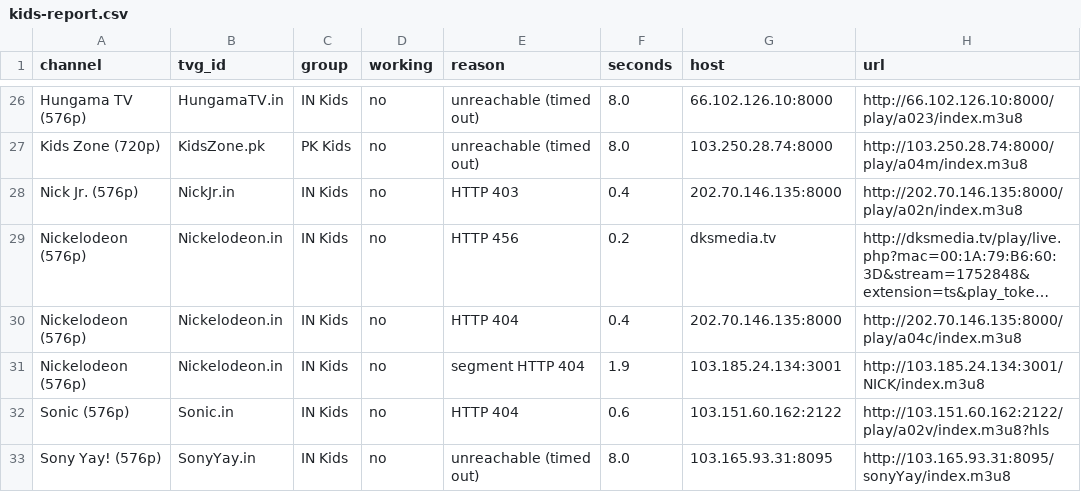
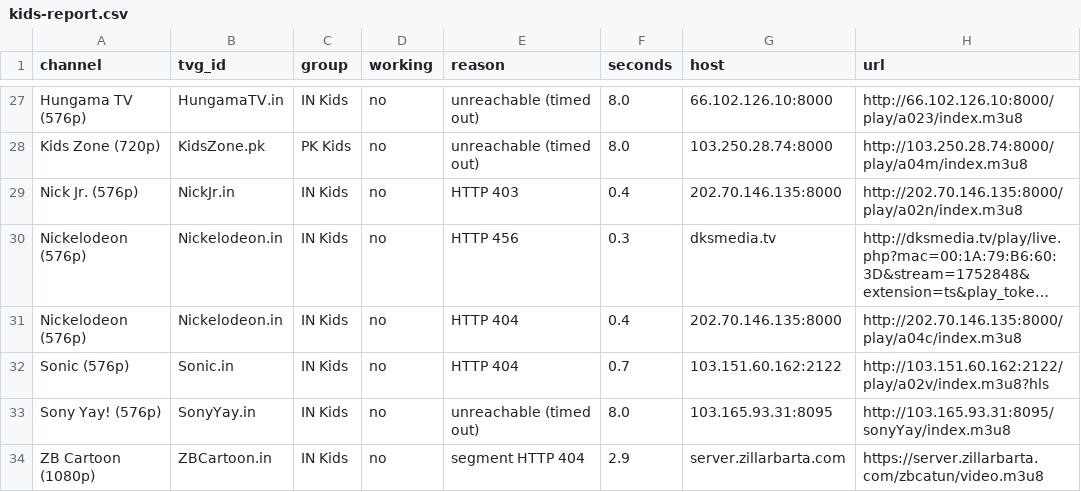
Before and after one commit to Inam321/iptv, a CSV file: reports/kids-report.csv, drawn as a sheet; only a part is shown, gaps mark what is left out; long unchanged cells end in …; removed rows and columns are numbered as before the commit, all else as after; the diff covers the shown part only; the diff names each change by its address in the sheet, - before the commit and + after, or states it on an @@ line.

```diff
--- a/reports/kids-report.csv
+++ b/reports/kids-report.csv
-F30 (seconds): 0.2
+F30 (seconds): 0.3
-row 31: Nickelodeon (576p) | Nickelodeon.in | IN Kids | no | segment HTTP 404 | 1.9 | 103.185.24.134:3001 | http://103.185.24.134:3001/NICK/index.m3u8
-F32 (seconds): 0.6
+F32 (seconds): 0.7
+row 34: ZB Cartoon (1080p) | ZBCartoon.in | IN Kids | no | segment HTTP 404 | 2.9 | server.zillarbarta.com | https://server.zillarbarta.com/zbcatun/video.m3u8
```
Also changed, not shown: 3 added rows, 2 removed rows and 20 edited cells elsewhere in this file, reports/entertainment-report.csv, reports/movies-report.csv, 14 other files.
